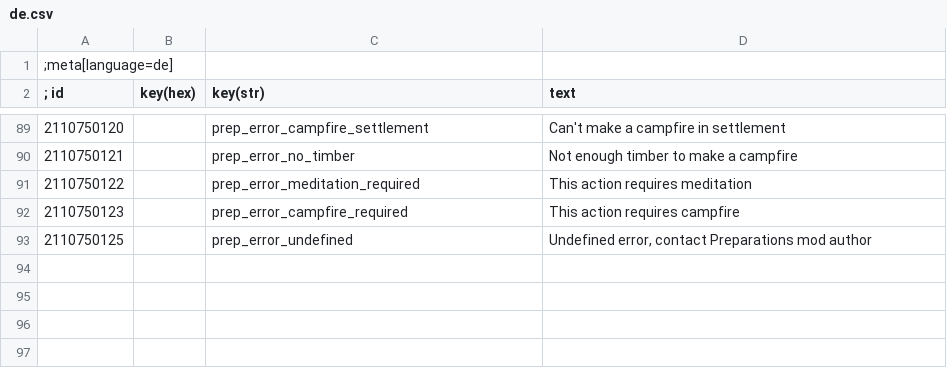
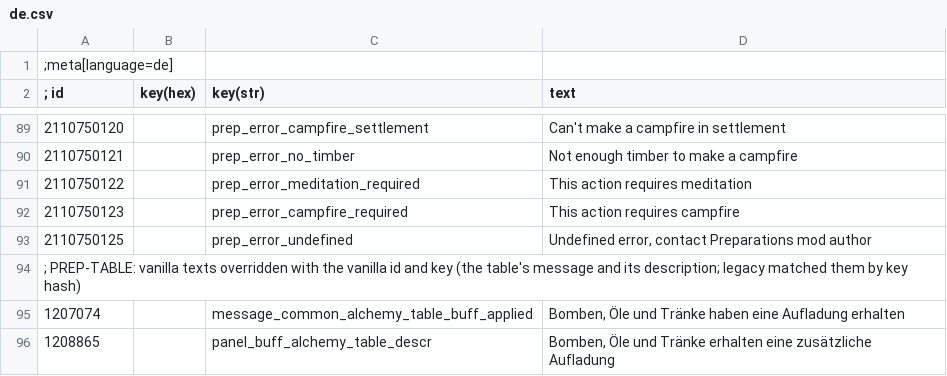
Before and after one commit to TriangleAuthority/TrianglePreparations, a CSV file: modPreparations/localization/modPreparations/de.csv, drawn as a sheet; only a part is shown, gaps mark what is left out.

```diff
--- a/modPreparations/localization/modPreparations/de.csv
+++ b/modPreparations/localization/modPreparations/de.csv
@@ -93 +93,4 @@
 2110750125|        |prep_error_undefined|Undefined error, contact Preparations mod author
+; PREP-TABLE: vanilla texts overridden with the vanilla id and key (the table's message and its description; legacy matched them by key hash)
+1207074|        |message_common_alchemy_table_buff_applied|Bomben, Öle und Tränke haben eine Aufladung erhalten
+1208865|        |panel_buff_alchemy_table_descr|Bomben, Öle und Tränke erhalten eine zusätzliche Aufladung
```
Also changed, not shown: modPreparations/localization/modPreparations/cz.csv, modPreparations/localization/modPreparations/es.csv, 12 other files.
